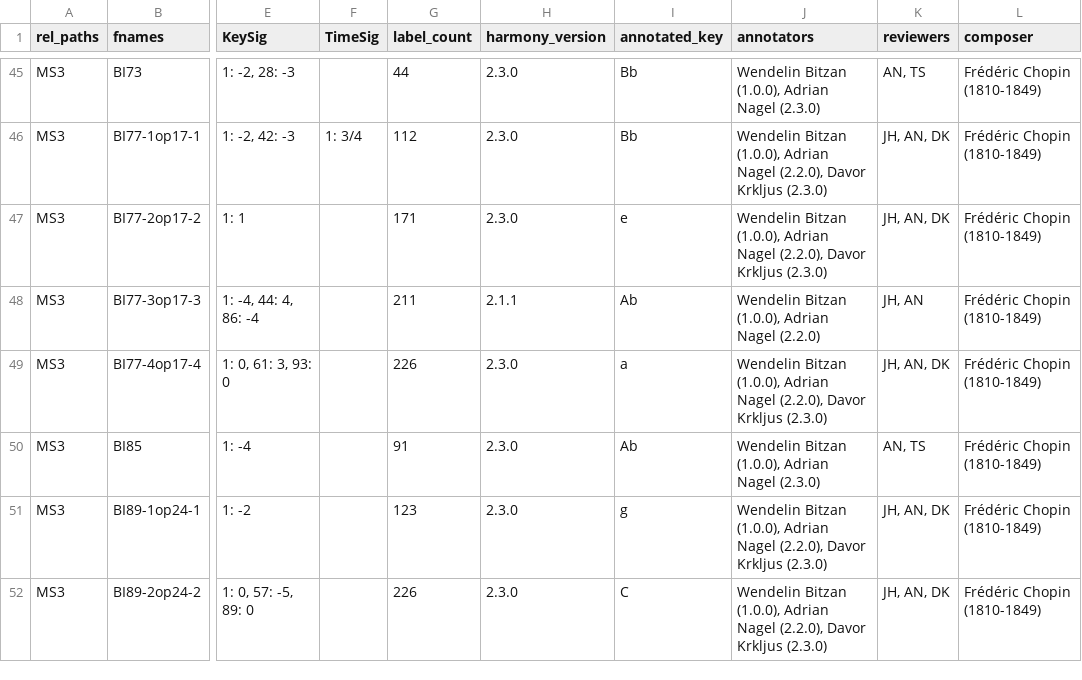
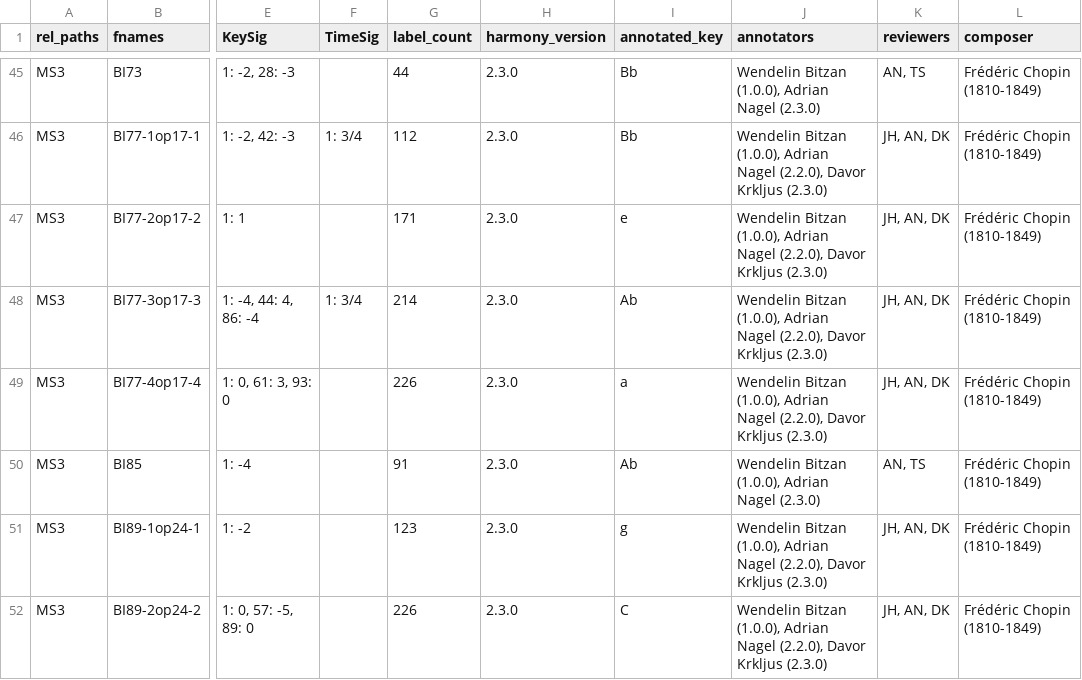
Before and after one commit to DCMLab/chopin_mazurkas, a TSV file: metadata.tsv, drawn as a sheet; only a part is shown, gaps mark what is left out; the diff names each change by its address in the sheet, - before the commit and + after, or states it on an @@ line.

```diff
--- a/metadata.tsv
+++ b/metadata.tsv
-F48 (TimeSig): (empty)
+F48 (TimeSig): 1: 3/4
-G48 (label_count): 211
+G48 (label_count): 214
-H48 (harmony_version): 2.1.1
+H48 (harmony_version): 2.3.0
-J48 (annotators): …Adrian Nagel (2.2.0)
+J48 (annotators): …Adrian Nagel (2.2.0), Davor Krkljus (2.3.0)
-K48 (reviewers): JH, AN
+K48 (reviewers): JH, AN, DK
```
Also changed, not shown: harmonies/BI77-3op17-3.tsv, 1 other file.
